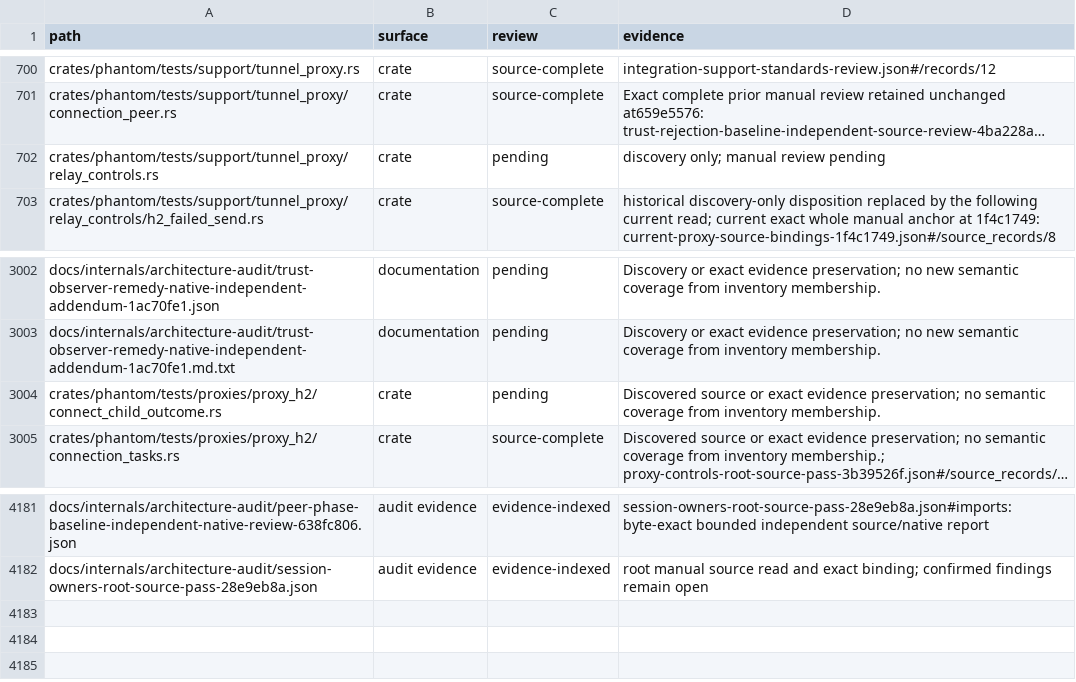
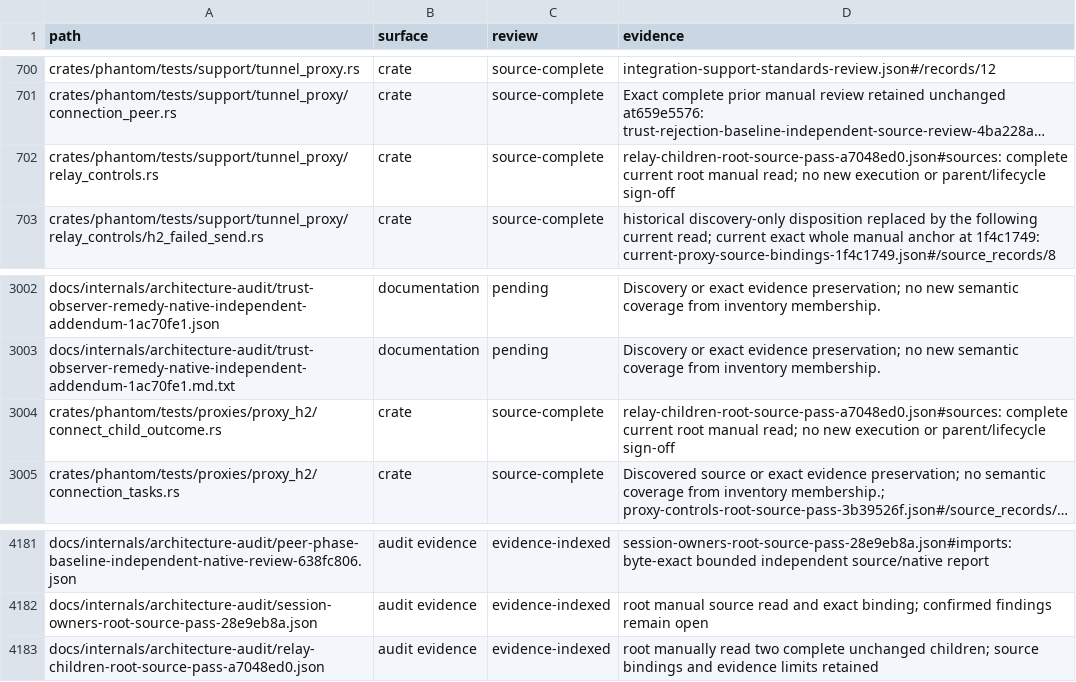
Before and after one commit to bywayhq/phantom, a TSV file: docs/internals/architecture-audit/inventory.tsv, drawn as a sheet; only a part is shown, gaps mark what is left out; long unchanged cells end in …; the diff names each change by its address in the sheet, - before the commit and + after, or states it on an @@ line.

Commit message:
docs(audit): record complete relay control source review

```diff
--- a/docs/internals/architecture-audit/inventory.tsv
+++ b/docs/internals/architecture-audit/inventory.tsv
-C702 (review): pending
+C702 (review): source-complete
-D702 (evidence): discovery only; manual review pending
+D702 (evidence): relay-children-root-source-pass-a7048ed0.json#sources: complete current root manual read; no new execution or parent/lifecycle sign-off
-C3004 (review): pending
+C3004 (review): source-complete
-D3004 (evidence): Discovered source or exact evidence preservation; no semantic coverage from inventory membership.
+D3004 (evidence): relay-children-root-source-pass-a7048ed0.json#sources: complete current root manual read; no new execution or parent/lifecycle sign-off
+row 4183: docs/internals/architecture-audit/relay-children-root-source-pass-a7048ed0.json | audit evidence | evidence-indexed | root manually read two complete unchanged children; source bindings and evidence limits retained
```
Also changed, not shown: 2 other files.
